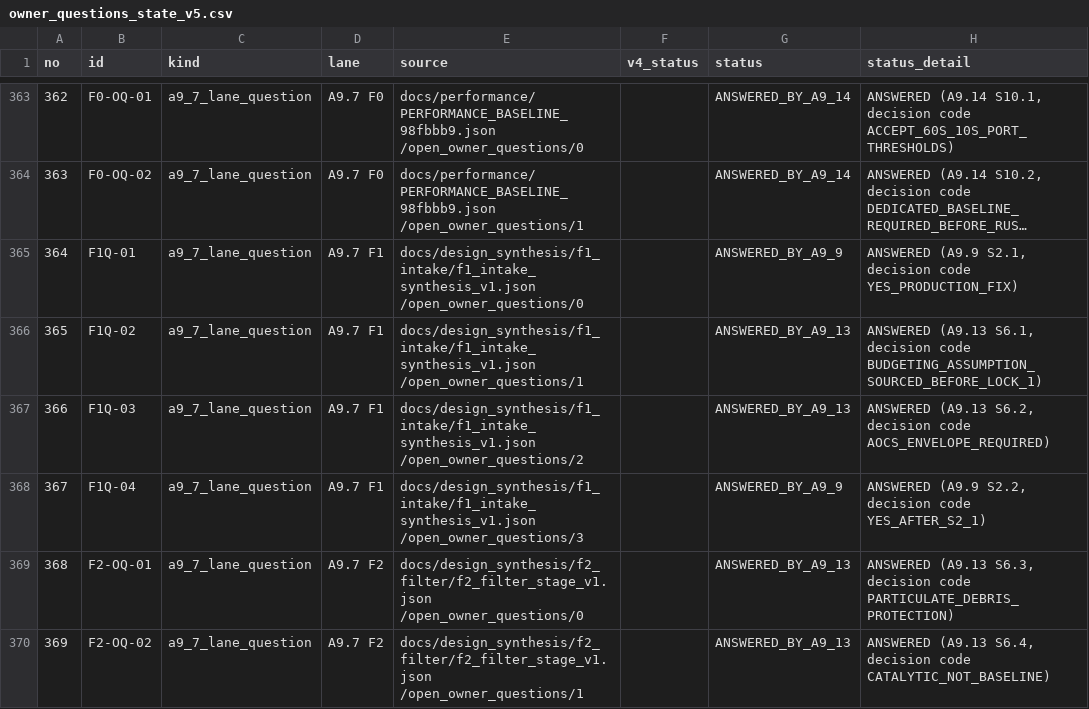
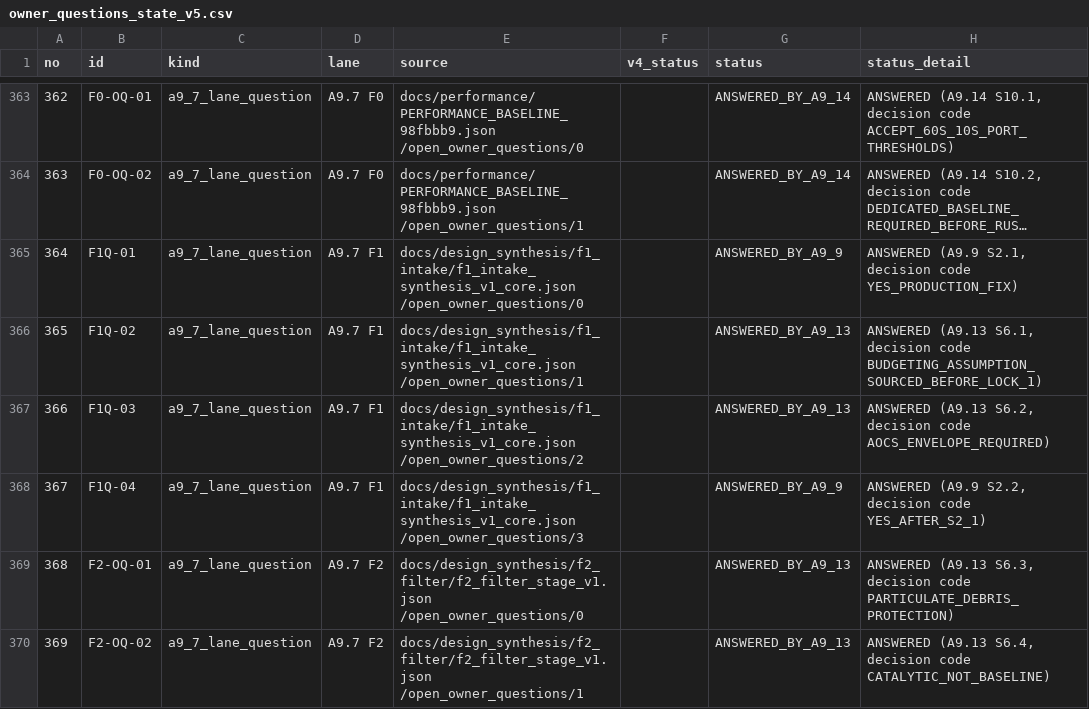
Before and after one commit to ppusapati/abep, a CSV file: docs/budgets/owner_decisions/owner_questions_state_v5.csv, drawn as a sheet; only a part is shown, gaps mark what is left out; long unchanged cells end in …; the diff names each change by its address in the sheet, - before the commit and + after, or states it on an @@ line.

```diff
--- a/docs/budgets/owner_decisions/owner_questions_state_v5.csv
+++ b/docs/budgets/owner_decisions/owner_questions_state_v5.csv
-E365 (source): docs/design_synthesis/f1_intake/f1_intake_synthesis_v1.json /open_owner_questions/0
+E365 (source): docs/design_synthesis/f1_intake/f1_intake_synthesis_v1_core.json /open_owner_questions/0
-E366 (source): docs/design_synthesis/f1_intake/f1_intake_synthesis_v1.json /open_owner_questions/1
+E366 (source): docs/design_synthesis/f1_intake/f1_intake_synthesis_v1_core.json /open_owner_questions/1
-E367 (source): docs/design_synthesis/f1_intake/f1_intake_synthesis_v1.json /open_owner_questions/2
+E367 (source): docs/design_synthesis/f1_intake/f1_intake_synthesis_v1_core.json /open_owner_questions/2
-E368 (source): docs/design_synthesis/f1_intake/f1_intake_synthesis_v1.json /open_owner_questions/3
+E368 (source): docs/design_synthesis/f1_intake/f1_intake_synthesis_v1_core.json /open_owner_questions/3
```
Also changed, not shown: 5 other files.
